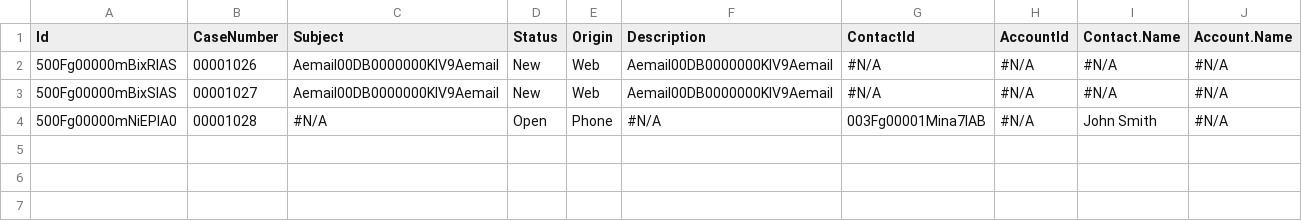
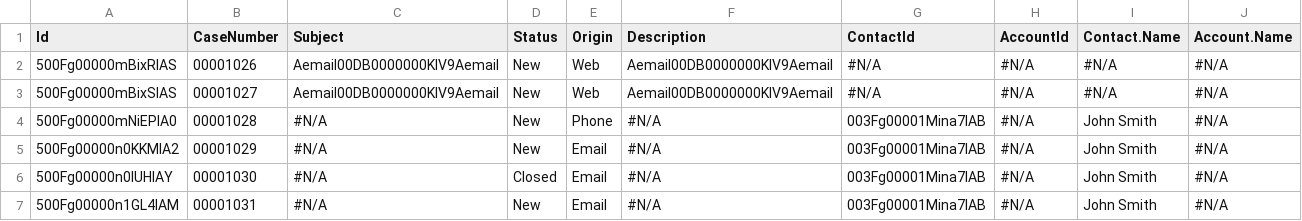
Before and after one commit to wimvelzeboer/sflib, a CSV file: data-packages/database/Case.csv, drawn as a sheet.

```diff
--- a/data-packages/database/Case.csv
+++ b/data-packages/database/Case.csv
@@ -3,2 +3,5 @@
 "500Fg00000mBixSIAS","00001027","Aemail00DB0000000KlV9Aemail","New","Web","Aemail00DB0000000KlV9Aemail","#N/A","#N/A","#N/A","#N/A"
-"500Fg00000mNiEPIA0","00001028","#N/A","Open","Phone","#N/A","003Fg00001Mina7IAB","#N/A","John Smith","#N/A"
+"500Fg00000mNiEPIA0","00001028","#N/A","New","Phone","#N/A","003Fg00001Mina7IAB","#N/A","John Smith","#N/A"
+"500Fg00000n0KKMIA2","00001029","#N/A","New","Email","#N/A","003Fg00001Mina7IAB","#N/A","John Smith","#N/A"
+"500Fg00000n0lUHIAY","00001030","#N/A","Closed","Email","#N/A","003Fg00001Mina7IAB","#N/A","John Smith","#N/A"
+"500Fg00000n1GL4IAM","00001031","#N/A","New","Email","#N/A","003Fg00001Mina7IAB","#N/A","John Smith","#N/A"
```
Also changed, not shown: data-packages/database/sflib_RecordActionCondition__c.csv, 23 other files.
